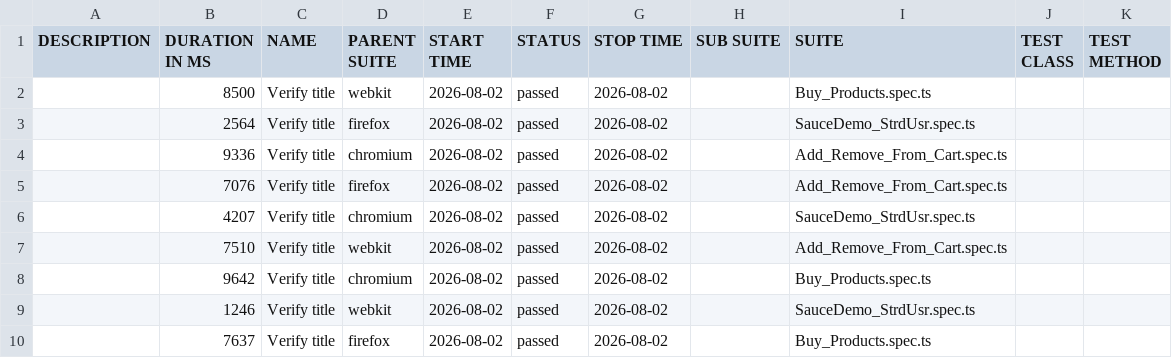
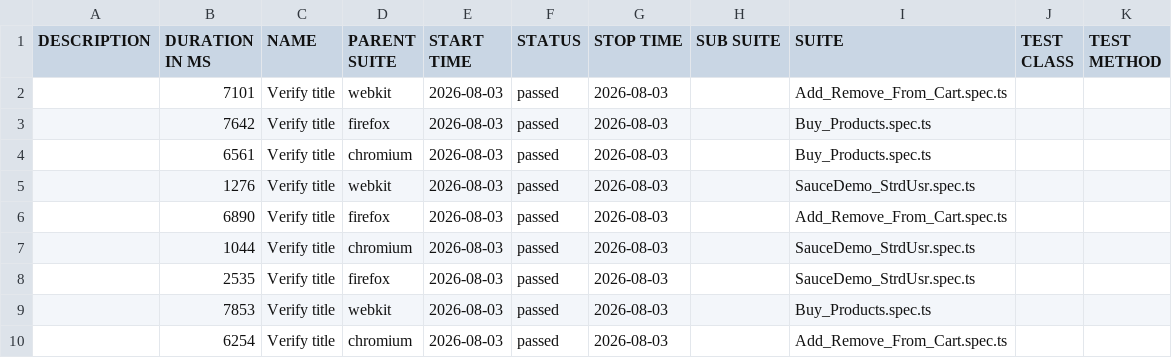
Before and after one commit to srilathadeety/PlayWright_Automation, a CSV file: allure-report/data/suites.csv, drawn as a sheet.

Commit message:
Update Allure report data and configurations
- Updated launch status and time metrics in influxDbData.txt and prometheusData.txt.
- Adjusted duration trend data in duration-trend.json and widgets/duration-trend.json.
- Modified history.json to reflect new test run data and durations.
- Updated retry metrics in retry-trend.json and widgets/retry-trend.json.
- Changed report UUID in index.html for new report generation.
- Updated summary statistics in summary.json to reflect new test run results.
- Enhanced package.json with new scripts for generating and serving Allure reports.

```diff
--- a/allure-report/data/suites.csv
+++ b/allure-report/data/suites.csv
@@ -1,10 +1,10 @@
 "DESCRIPTION","DURATION IN MS","NAME","PARENT SUITE","START TIME","STATUS","STOP TIME","SUB SUITE","SUITE","TEST CLASS","TEST METHOD"
-"","8500","Verify title","webkit","2026-08-02","passed","2026-08-02","","Buy_Products.spec.ts","",""
-"","2564","Verify title","firefox","2026-08-02","passed","2026-08-02","","SauceDemo_StrdUsr.spec.ts","",""
-"","9336","Verify title","chromium","2026-08-02","passed","2026-08-02","","Add_Remove_From_Cart.spec.ts","",""
-"","7076","Verify title","firefox","2026-08-02","passed","2026-08-02","","Add_Remove_From_Cart.spec.ts","",""
-"","4207","Verify title","chromium","2026-08-02","passed","2026-08-02","","SauceDemo_StrdUsr.spec.ts","",""
-"","7510","Verify title","webkit","2026-08-02","passed","2026-08-02","","Add_Remove_From_Cart.spec.ts","",""
-"","9642","Verify title","chromium","2026-08-02","passed","2026-08-02","","Buy_Products.spec.ts","",""
-"","1246","Verify title","webkit","2026-08-02","passed","2026-08-02","","SauceDemo_StrdUsr.spec.ts","",""
-"","7637","Verify title","firefox","2026-08-02","passed","2026-08-02","","Buy_Products.spec.ts","",""
+"","7101","Verify title","webkit","2026-08-03","passed","2026-08-03","","Add_Remove_From_Cart.spec.ts","",""
+"","7642","Verify title","firefox","2026-08-03","passed","2026-08-03","","Buy_Products.spec.ts","",""
+"","6561","Verify title","chromium","2026-08-03","passed","2026-08-03","","Buy_Products.spec.ts","",""
+"","1276","Verify title","webkit","2026-08-03","passed","2026-08-03","","SauceDemo_StrdUsr.spec.ts","",""
+"","6890","Verify title","firefox","2026-08-03","passed","2026-08-03","","Add_Remove_From_Cart.spec.ts","",""
+"","1044","Verify title","chromium","2026-08-03","passed","2026-08-03","","SauceDemo_StrdUsr.spec.ts","",""
+"","2535","Verify title","firefox","2026-08-03","passed","2026-08-03","","SauceDemo_StrdUsr.spec.ts","",""
+"","7853","Verify title","webkit","2026-08-03","passed","2026-08-03","","Buy_Products.spec.ts","",""
+"","6254","Verify title","chromium","2026-08-03","passed","2026-08-03","","Add_Remove_From_Cart.spec.ts","",""
```
Also changed, not shown: 31 other files.
